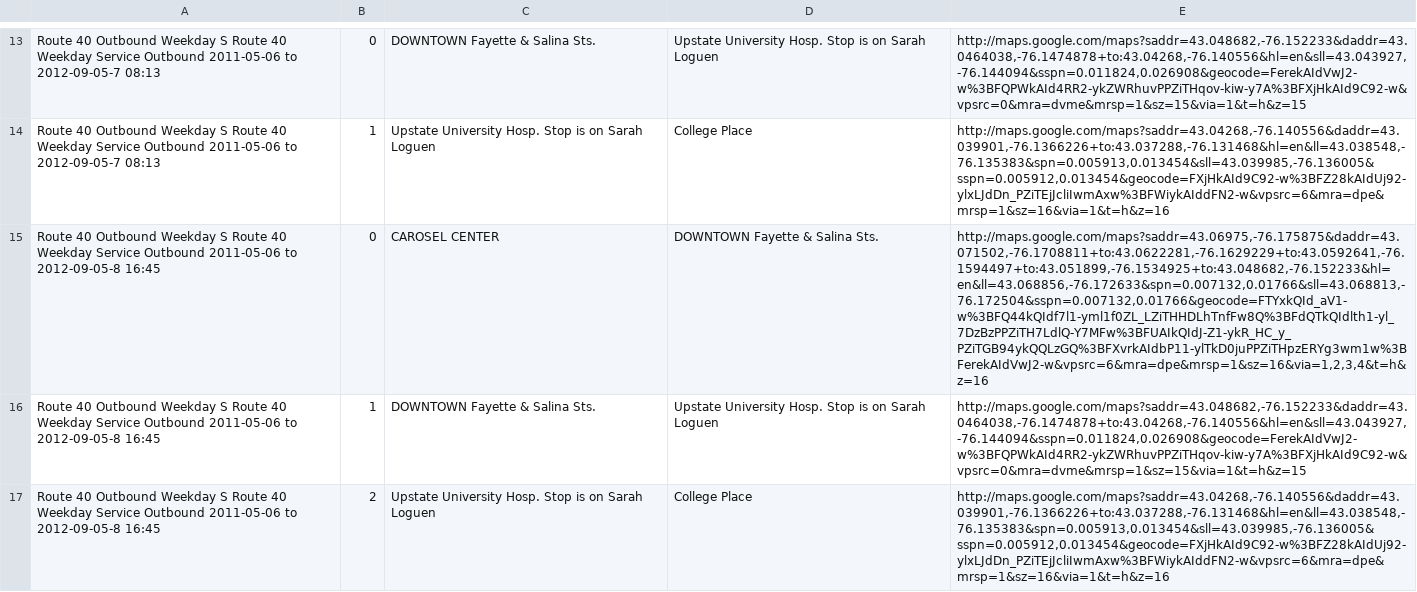
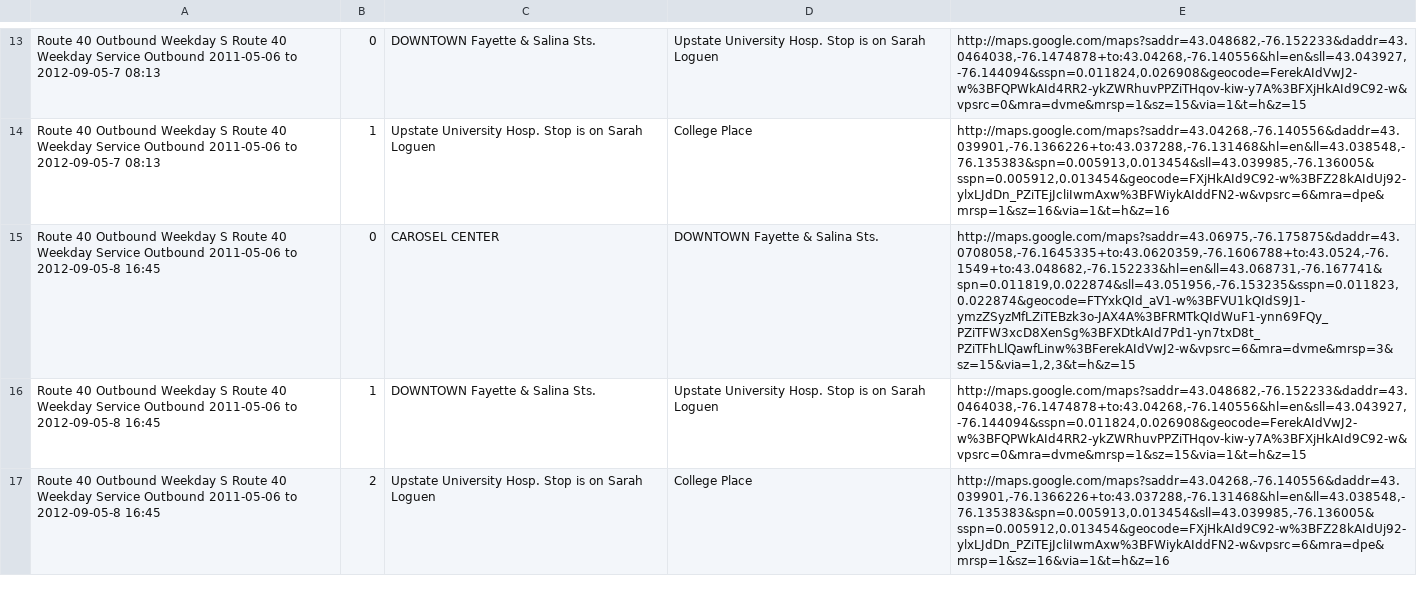
Before and after one commit to polar/buspass-builder, a CSV file: db/routes-2011-09-06/Network_CENTRO-SU/Route_40/JPTL-Outbound-fixed.csv, drawn as a sheet; only a part is shown, gaps mark what is left out; the diff names each change by its address in the sheet, - before the commit and + after, or states it on an @@ line.

Commit message:
Fixed Routes

```diff
--- a/db/routes-2011-09-06/Network_CENTRO-SU/Route_40/JPTL-Outbound-fixed.csv
+++ b/db/routes-2011-09-06/Network_CENTRO-SU/Route_40/JPTL-Outbound-fixed.csv
-E15: http://maps.google.com/maps?saddr=43.06975,-76.175875&daddr=43.071502,-76.1708811+to:43.0622281,-76.1629229+to:43.0592641,-76.1594497+to:43.051899,-76.1534925+to:43.048682,-76.152233&hl=en&ll=43.068856,-76.172633&spn=0.007132,0.01766&sll=43.068813,-76.172504&sspn=0.007132,0.01766&geocode=FTYxkQId_aV1-w%3BFQ44kQIdf7l1-yml1f0ZL_LZiTHHDLhTnfFw8Q%3BFdQTkQIdlth1-yl_7DzBzPPZiTH7LdlQ-Y7MFw%3BFUAIkQIdJ-Z1-ykR_HC_y_PZiTGB94ykQQLzGQ%3BFXvrkAIdbP11-ylTkD0juPPZiTHpzERYg3wm1w%3BFerekAIdVwJ2-w&vpsrc=6&mra=dpe&mrsp=1&sz=16&via=1,2,3,4&t=h&z=16
+E15: http://maps.google.com/maps?saddr=43.06975,-76.175875&daddr=43.0708058,-76.1645335+to:43.0620359,-76.1606788+to:43.0524,-76.1549+to:43.048682,-76.152233&hl=en&ll=43.068731,-76.167741&spn=0.011819,0.022874&sll=43.051956,-76.153235&sspn=0.011823,0.022874&geocode=FTYxkQId_aV1-w%3BFVU1kQIdS9J1-ymzZSyzMfLZiTEBzk3o-JAX4A%3BFRMTkQIdWuF1-ynn69FQy_PZiTFW3xcD8XenSg%3BFXDtkAId7Pd1-yn7txD8t_PZiTFhLlQawfLinw%3BFerekAIdVwJ2-w&vpsrc=6&mra=dvme&mrsp=3&sz=15&via=1,2,3&t=h&z=15
```
Also changed, not shown: 1 other file.
